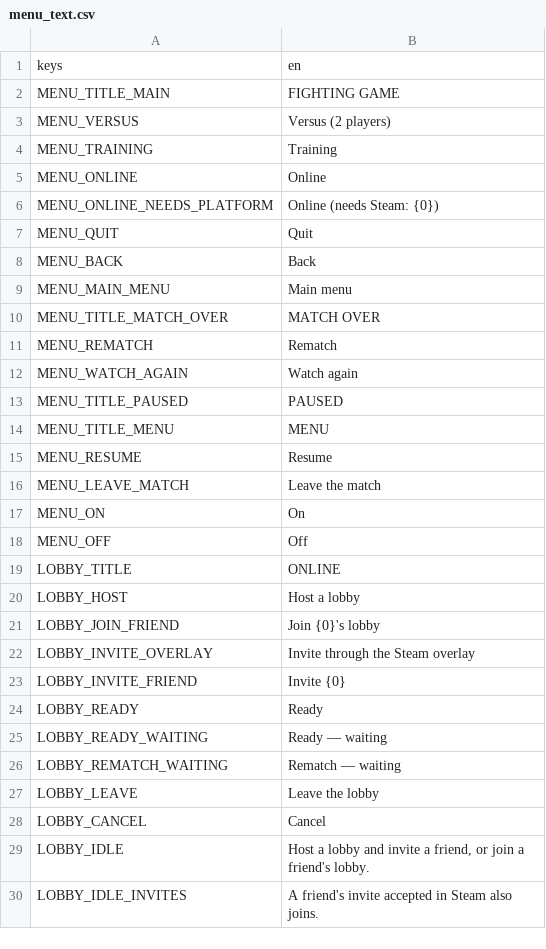
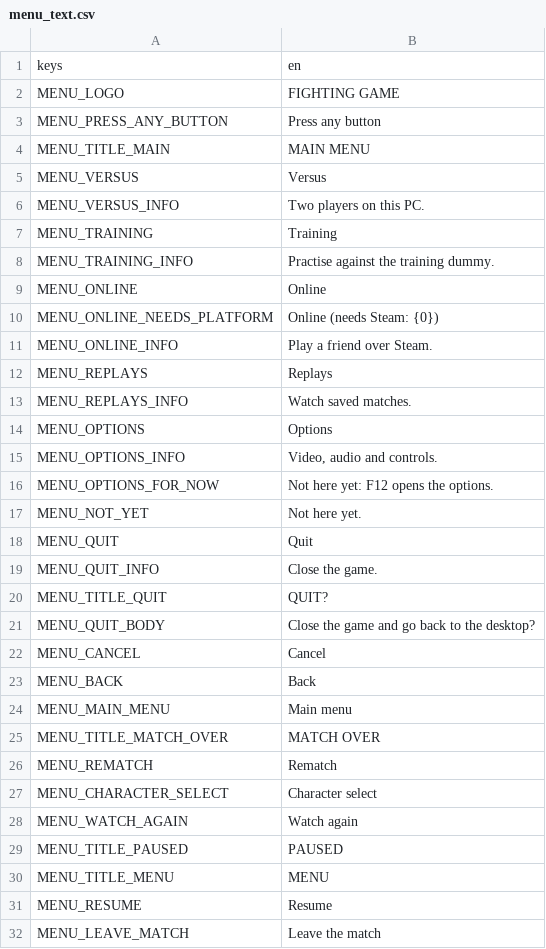
Before and after one commit to ChainShiftGames/fighting-game, a CSV file: game/Assets/UI/menu_text.csv, drawn as a sheet; only a part is shown; the shorter side is filled out with more unchanged rows.

```diff
--- a/game/Assets/UI/menu_text.csv
+++ b/game/Assets/UI/menu_text.csv
@@ -1,8 +1,23 @@
 keys,en
-MENU_TITLE_MAIN,FIGHTING GAME
-MENU_VERSUS,Versus (2 players)
+MENU_LOGO,FIGHTING GAME
+MENU_PRESS_ANY_BUTTON,Press any button
+MENU_TITLE_MAIN,MAIN MENU
+MENU_VERSUS,Versus
+MENU_VERSUS_INFO,Two players on this PC.
 MENU_TRAINING,Training
+MENU_TRAINING_INFO,Practise against the training dummy.
 MENU_ONLINE,Online
 MENU_ONLINE_NEEDS_PLATFORM,Online (needs Steam: {0})
+MENU_ONLINE_INFO,Play a friend over Steam.
+MENU_REPLAYS,Replays
+MENU_REPLAYS_INFO,Watch saved matches.
+MENU_OPTIONS,Options
+MENU_OPTIONS_INFO,"Video, audio and controls."
+MENU_OPTIONS_FOR_NOW,Not here yet: F12 opens the options.
+MENU_NOT_YET,Not here yet.
 MENU_QUIT,Quit
+MENU_QUIT_INFO,Close the game.
+MENU_TITLE_QUIT,QUIT?
+MENU_QUIT_BODY,Close the game and go back to the desktop?
+MENU_CANCEL,Cancel
 MENU_BACK,Back
@@ -11,2 +26,3 @@ MENU_TITLE_MATCH_OVER,MATCH OVER
 MENU_REMATCH,Rematch
+MENU_CHARACTER_SELECT,Character select
 MENU_WATCH_AGAIN,Watch again
```
Also changed, not shown: 36 other files.
